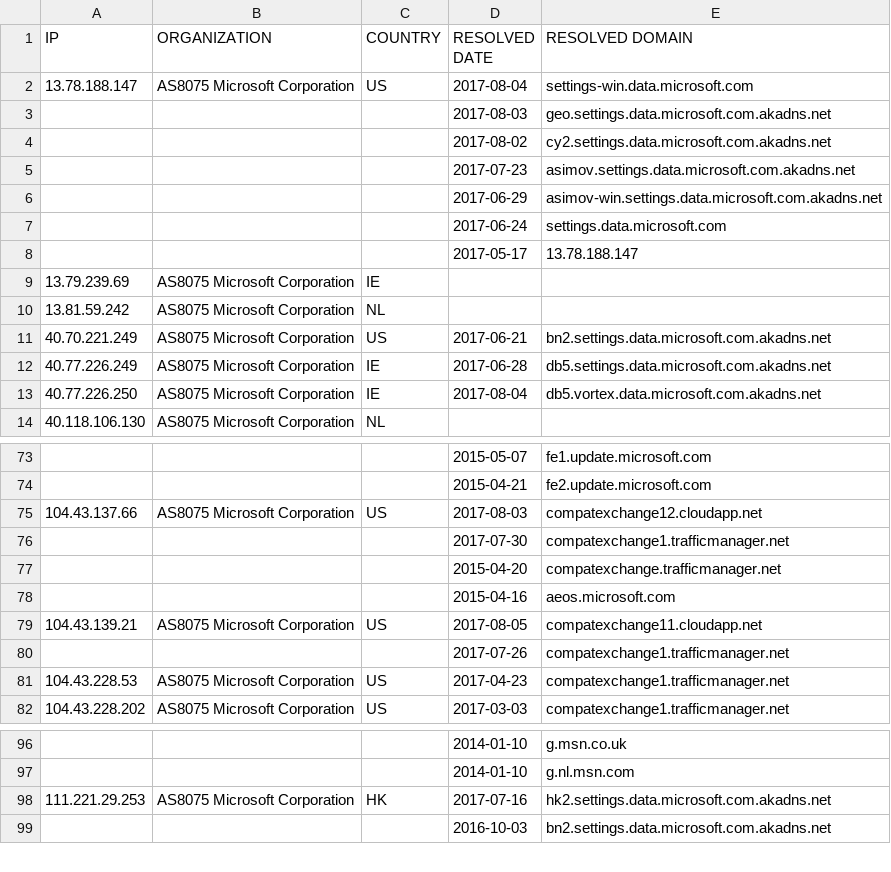
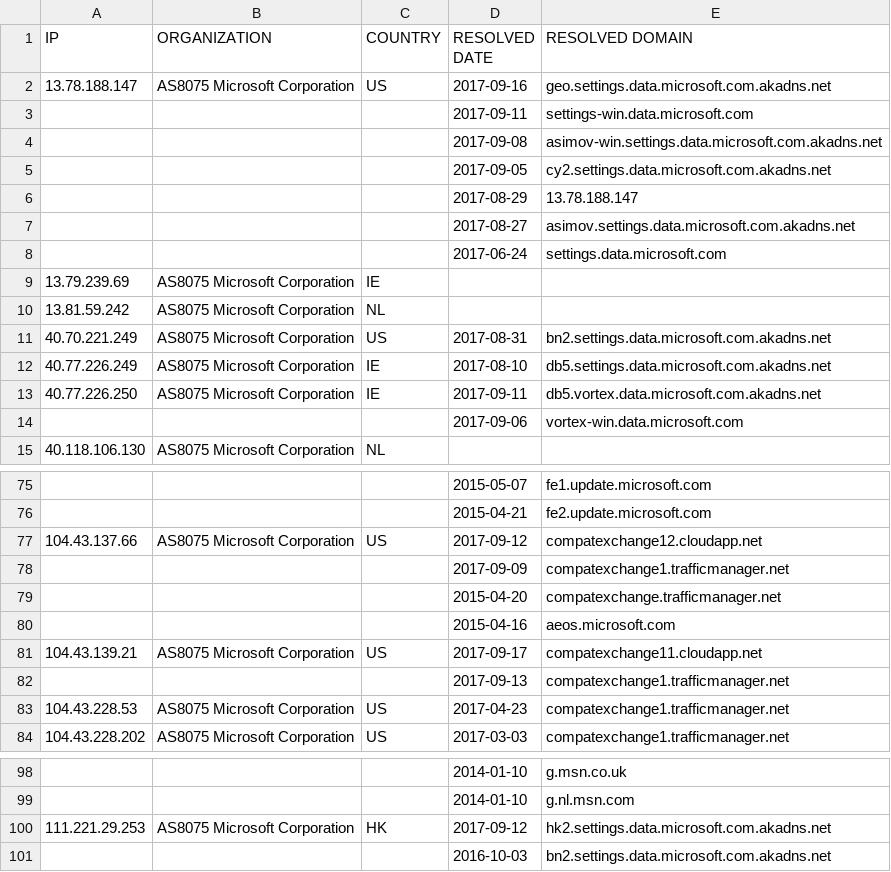
Before and after one commit to zyh001/WindowsSpyBlocker, a CSV file: logs/win7/firewall-test-spy.csv, drawn as a sheet; only a part is shown, gaps mark what is left out; the diff covers the shown part only.

```diff
--- a/logs/win7/firewall-test-spy.csv
+++ b/logs/win7/firewall-test-spy.csv
@@ -1,14 +1,15 @@
 IP,ORGANIZATION,COUNTRY,RESOLVED DATE,RESOLVED DOMAIN
-13.78.188.147,AS8075 Microsoft Corporation,US,2017-08-04,settings-win.data.microsoft.com
-,,,2017-08-03,geo.settings.data.microsoft.com.akadns.net
-,,,2017-08-02,cy2.settings.data.microsoft.com.akadns.net
-,,,2017-07-23,asimov.settings.data.microsoft.com.akadns.net
-,,,2017-06-29,asimov-win.settings.data.microsoft.com.akadns.net
+13.78.188.147,AS8075 Microsoft Corporation,US,2017-09-16,geo.settings.data.microsoft.com.akadns.net
+,,,2017-09-11,settings-win.data.microsoft.com
+,,,2017-09-08,asimov-win.settings.data.microsoft.com.akadns.net
+,,,2017-09-05,cy2.settings.data.microsoft.com.akadns.net
+,,,2017-08-29,13.78.188.147
+,,,2017-08-27,asimov.settings.data.microsoft.com.akadns.net
 ,,,2017-06-24,settings.data.microsoft.com
-,,,2017-05-17,13.78.188.147
 13.79.239.69,AS8075 Microsoft Corporation,IE,,
 13.81.59.242,AS8075 Microsoft Corporation,NL,,
-40.70.221.249,AS8075 Microsoft Corporation,US,2017-06-21,bn2.settings.data.microsoft.com.akadns.net
-40.77.226.249,AS8075 Microsoft Corporation,IE,2017-06-28,db5.settings.data.microsoft.com.akadns.net
-40.77.226.250,AS8075 Microsoft Corporation,IE,2017-08-04,db5.vortex.data.microsoft.com.akadns.net
+40.70.221.249,AS8075 Microsoft Corporation,US,2017-08-31,bn2.settings.data.microsoft.com.akadns.net
+40.77.226.249,AS8075 Microsoft Corporation,IE,2017-08-10,db5.settings.data.microsoft.com.akadns.net
+40.77.226.250,AS8075 Microsoft Corporation,IE,2017-09-11,db5.vortex.data.microsoft.com.akadns.net
+,,,2017-09-06,vortex-win.data.microsoft.com
 40.118.106.130,AS8075 Microsoft Corporation,NL,,
@@ -74,8 +76,8 @@ IP,ORGANIZATION,COUNTRY,RESOLVED DATE,RESOLVED DOMAIN
 ,,,2015-04-21,fe2.update.microsoft.com
-104.43.137.66,AS8075 Microsoft Corporation,US,2017-08-03,compatexchange12.cloudapp.net
-,,,2017-07-30,compatexchange1.trafficmanager.net
+104.43.137.66,AS8075 Microsoft Corporation,US,2017-09-12,compatexchange12.cloudapp.net
+,,,2017-09-09,compatexchange1.trafficmanager.net
 ,,,2015-04-20,compatexchange.trafficmanager.net
 ,,,2015-04-16,aeos.microsoft.com
-104.43.139.21,AS8075 Microsoft Corporation,US,2017-08-05,compatexchange11.cloudapp.net
-,,,2017-07-26,compatexchange1.trafficmanager.net
+104.43.139.21,AS8075 Microsoft Corporation,US,2017-09-17,compatexchange11.cloudapp.net
+,,,2017-09-13,compatexchange1.trafficmanager.net
 104.43.228.53,AS8075 Microsoft Corporation,US,2017-04-23,compatexchange1.trafficmanager.net
@@ -97,3 +99,3 @@ IP,ORGANIZATION,COUNTRY,RESOLVED DATE,RESOLVED DOMAIN
 ,,,2014-01-10,g.nl.msn.com
-111.221.29.253,AS8075 Microsoft Corporation,HK,2017-07-16,hk2.settings.data.microsoft.com.akadns.net
+111.221.29.253,AS8075 Microsoft Corporation,HK,2017-09-12,hk2.settings.data.microsoft.com.akadns.net
 ,,,2016-10-03,bn2.settings.data.microsoft.com.akadns.net
```
Also changed, not shown: 4 added rows, 3 removed rows, 1 moved row and 12 edited cells elsewhere in this file, logs/win7/firewall-test-update.csv, logs/win7/proxifier-hosts-count.csv, 9 other files.
